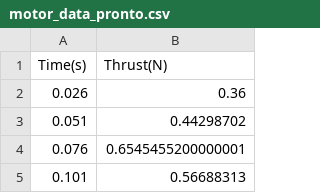
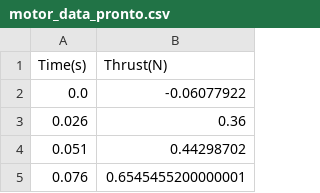
Before and after one commit to ViniciusCMB/flight-simulations, a CSV file: Dedalo/motor_data_pronto.csv, drawn as a sheet; only a part is shown; the shorter side is filled out with more unchanged rows; the diff covers the shown part only; the diff names each change by its address in the sheet, - before the commit and + after, or states it on an @@ line.

```diff
--- a/Dedalo/motor_data_pronto.csv
+++ b/Dedalo/motor_data_pronto.csv
+row 2: 0.0 | -0.06077922
```
Also changed, not shown: 90 added rows elsewhere in this file, 4 other files.
